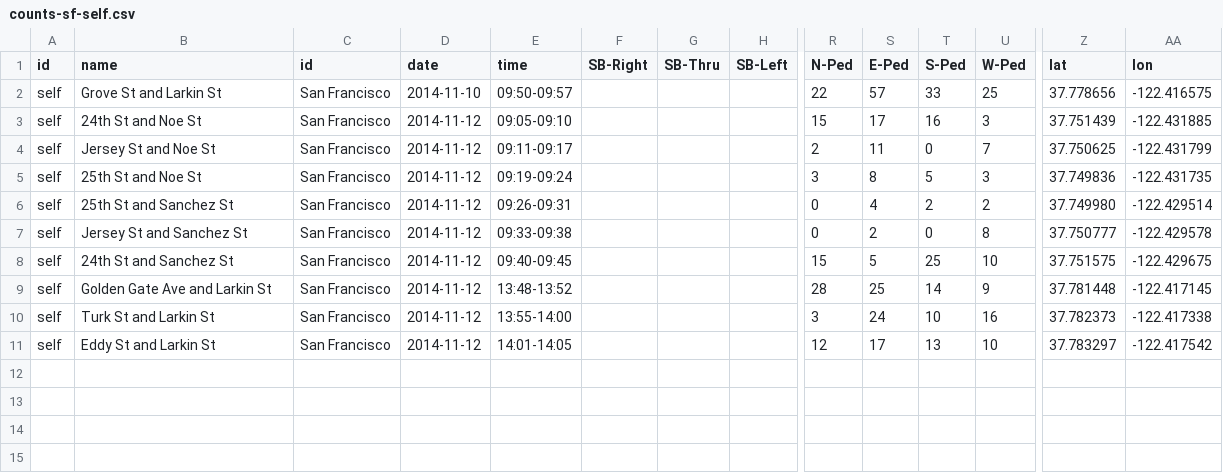
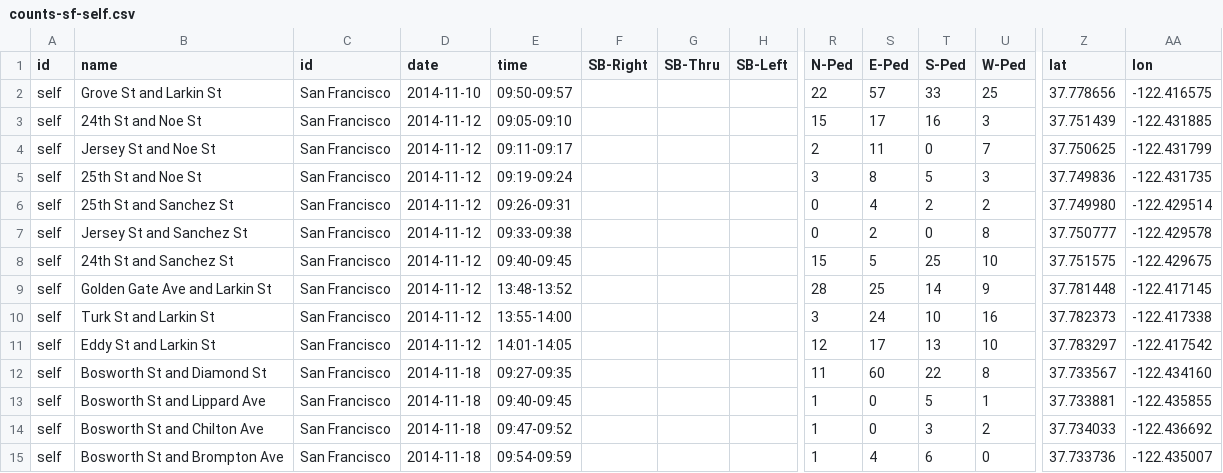
Before and after one commit to e-n-f/sf-traffic-counts, a CSV file: counts-sf-self.csv, drawn as a sheet; only a part is shown, gaps mark what is left out; rows hold the shown columns only; the diff names each change by its address in the sheet, - before the commit and + after, or states it on an @@ line.

Commit message:
Glen Park counts

```diff
--- a/counts-sf-self.csv
+++ b/counts-sf-self.csv
+row 12: self | Bosworth St and Diamond St | San Francisco | 2014-11-18 | 09:27-09:35 |  |  |  | 11 | 60 | 22 | 8 | 37.733567 | -122.434160
+row 13: self | Bosworth St and Lippard Ave | San Francisco | 2014-11-18 | 09:40-09:45 |  |  |  | 1 | 0 | 5 | 1 | 37.733881 | -122.435855
+row 14: self | Bosworth St and Chilton Ave | San Francisco | 2014-11-18 | 09:47-09:52 |  |  |  | 1 | 0 | 3 | 2 | 37.734033 | -122.436692
+row 15: self | Bosworth St and Brompton Ave | San Francisco | 2014-11-18 | 09:54-09:59 |  |  |  | 1 | 4 | 6 | 0 | 37.733736 | -122.435007
```
